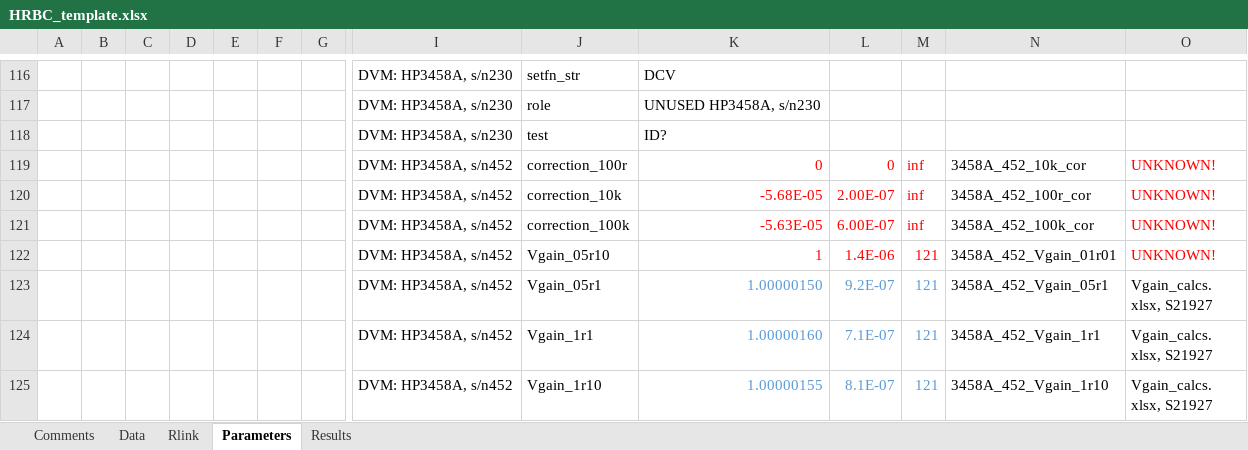
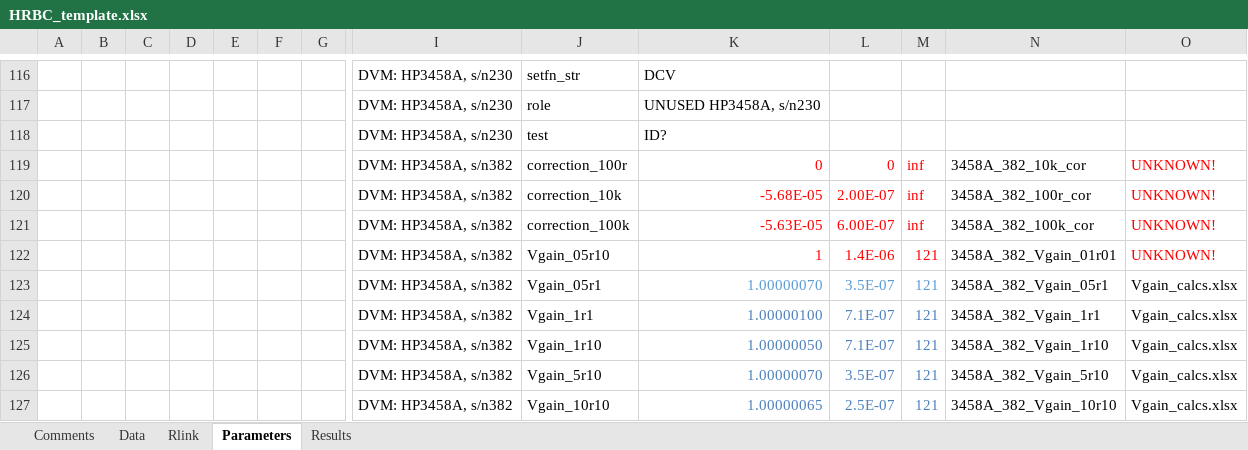
Before and after one commit to tblawson/HRBC, an Excel workbook: HRBC_template.xlsx, sheet Parameters, drawn as a sheet; only a part is shown, gaps mark what is left out; the shorter side is filled out with more unchanged rows; values as stored, in another font and other column widths than the file's, no borders; rows hold the shown columns only; the diff covers the shown part only; the diff names each change by its address in the sheet, - before the commit and + after, or states it on an @@ line.

Commit message:
Updated Parameters sheet
Added 2018 cal data fro GMH627 and GMH628.
Added 2018 cal data for new 3458A (s/n 382).

```diff
--- a/HRBC_template.xlsx (sheet Parameters)
+++ b/HRBC_template.xlsx (sheet Parameters)
+row 119:  |  |  |  |  |  |  | DVM: HP3458A, s/n382 | correction_100r | 0 | 0 | inf | 3458A_382_10k_cor | UNKNOWN!
+row 120:  |  |  |  |  |  |  | DVM: HP3458A, s/n382 | correction_10k | -5.68E-05 | 2.00E-07 | inf | 3458A_382_100r_cor | UNKNOWN!
+row 121:  |  |  |  |  |  |  | DVM: HP3458A, s/n382 | correction_100k | -5.63E-05 | 6.00E-07 | inf | 3458A_382_100k_cor | UNKNOWN!
+row 122:  |  |  |  |  |  |  | DVM: HP3458A, s/n382 | Vgain_05r10 | 1 | 1.4E-06 | 121 | 3458A_382_Vgain_01r01 | UNKNOWN!
+row 123:  |  |  |  |  |  |  | DVM: HP3458A, s/n382 | Vgain_05r1 | 1.00000070 | 3.5E-07 | 121 | 3458A_382_Vgain_05r1 | Vgain_calcs.xlsx
+row 124:  |  |  |  |  |  |  | DVM: HP3458A, s/n382 | Vgain_1r1 | 1.00000100 | 7.1E-07 | 121 | 3458A_382_Vgain_1r1 | Vgain_calcs.xlsx
+row 125:  |  |  |  |  |  |  | DVM: HP3458A, s/n382 | Vgain_1r10 | 1.00000050 | 7.1E-07 | 121 | 3458A_382_Vgain_1r10 | Vgain_calcs.xlsx
+row 126:  |  |  |  |  |  |  | DVM: HP3458A, s/n382 | Vgain_5r10 | 1.00000070 | 3.5E-07 | 121 | 3458A_382_Vgain_5r10 | Vgain_calcs.xlsx
+row 127:  |  |  |  |  |  |  | DVM: HP3458A, s/n382 | Vgain_10r10 | 1.00000065 | 2.5E-07 | 121 | 3458A_382_Vgain_10r10 | Vgain_calcs.xlsx
```
Also changed, not shown: 9 added rows and 8 edited cells elsewhere in this sheet.
